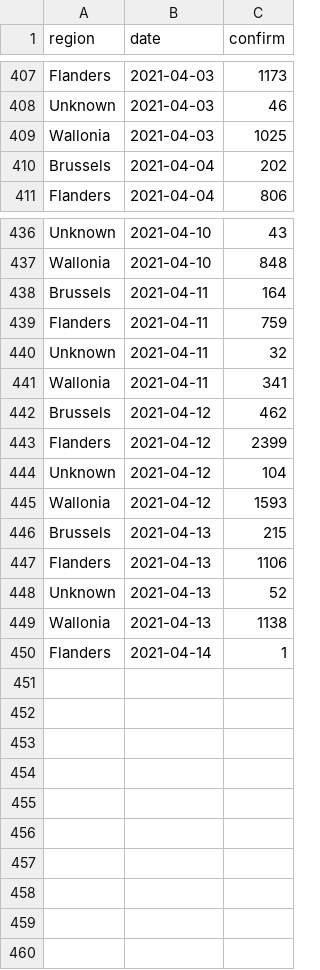
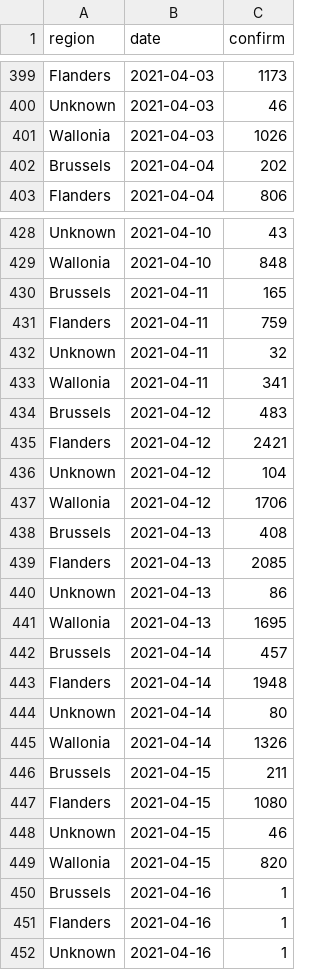
Before and after one commit to velmalopez/covid-rt-estimates, a CSV file: subnational/belgium/cases/summary/reported_cases.csv, drawn as a sheet; only a part is shown, gaps mark what is left out; the diff covers the shown part only.

```diff
--- a/subnational/belgium/cases/summary/reported_cases.csv
+++ b/subnational/belgium/cases/summary/reported_cases.csv
@@ -408,3 +400,3 @@ Flanders,2021-04-03,1173
 Unknown,2021-04-03,46
-Wallonia,2021-04-03,1025
+Wallonia,2021-04-03,1026
 Brussels,2021-04-04,202
@@ -437,3 +429,3 @@ Unknown,2021-04-10,43
 Wallonia,2021-04-10,848
-Brussels,2021-04-11,164
+Brussels,2021-04-11,165
 Flanders,2021-04-11,759
@@ -441,10 +433,20 @@ Unknown,2021-04-11,32
 Wallonia,2021-04-11,341
-Brussels,2021-04-12,462
-Flanders,2021-04-12,2399
+Brussels,2021-04-12,483
+Flanders,2021-04-12,2421
 Unknown,2021-04-12,104
-Wallonia,2021-04-12,1593
-Brussels,2021-04-13,215
-Flanders,2021-04-13,1106
-Unknown,2021-04-13,52
-Wallonia,2021-04-13,1138
-Flanders,2021-04-14,1
+Wallonia,2021-04-12,1706
+Brussels,2021-04-13,408
+Flanders,2021-04-13,2085
+Unknown,2021-04-13,86
+Wallonia,2021-04-13,1695
+Brussels,2021-04-14,457
+Flanders,2021-04-14,1948
+Unknown,2021-04-14,80
+Wallonia,2021-04-14,1326
+Brussels,2021-04-15,211
+Flanders,2021-04-15,1080
+Unknown,2021-04-15,46
+Wallonia,2021-04-15,820
+Brussels,2021-04-16,1
+Flanders,2021-04-16,1
+Unknown,2021-04-16,1
```
Also changed, not shown: 8 removed rows and 2 edited cells elsewhere in this file, subnational/belgium/cases/summary/cases_by_infection.csv, subnational/belgium/cases/summary/cases_by_report.csv, 6 other files.
